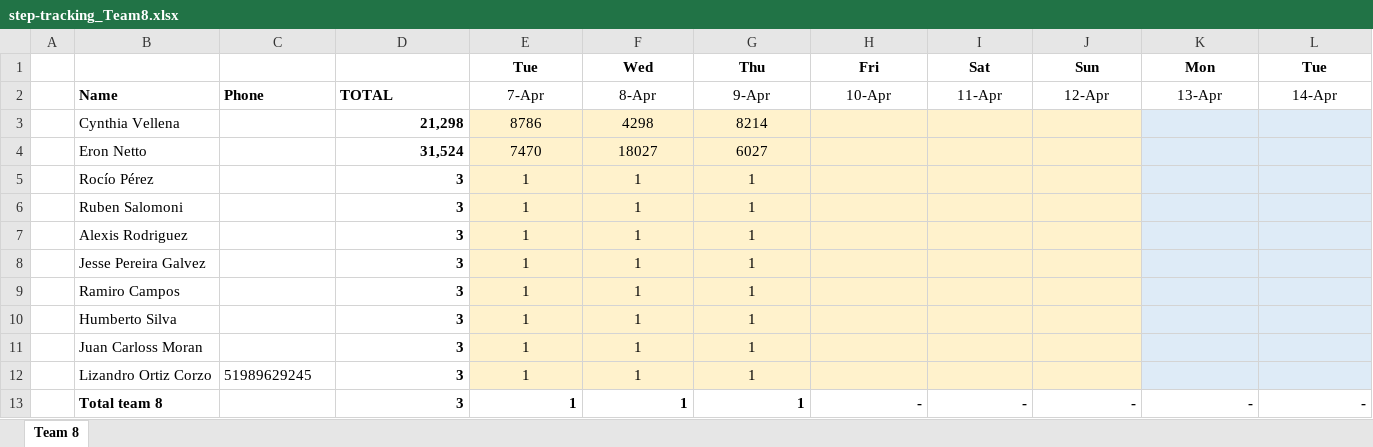
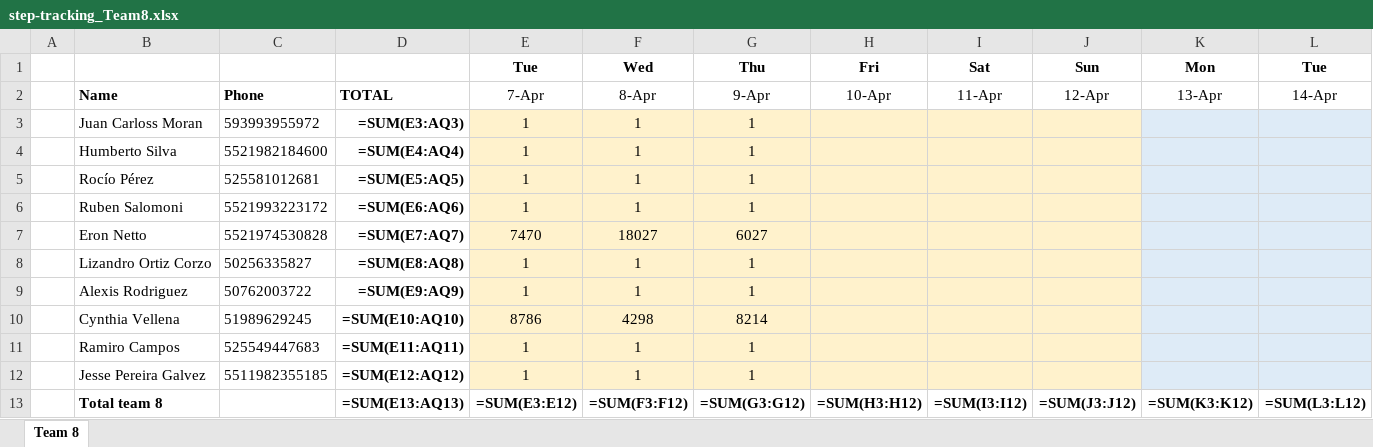
Before and after one commit to eronbfr/Team-8-STC-Nokia, an Excel workbook: step-tracking_Team8.xlsx, sheet Team 8, drawn as a sheet; only a part is shown; values as stored, in another font and other column widths than the file's, no borders; formulas without a stored value are shown as written; removed rows and columns are numbered as before the commit, all else as after; rows hold the shown columns only; the diff names each change by its address in the sheet, - before the commit and + after, or states it on an @@ line.

```diff
--- a/step-tracking_Team8.xlsx (sheet Team 8)
+++ b/step-tracking_Team8.xlsx (sheet Team 8)
-row 3:  | Cynthia Vellena |  | 21,298 | 8786 | 4298 | 8214
-row 4:  | Eron Netto |  | 31,524 | 7470 | 18027 | 6027
+row 3:  | Juan Carloss Moran | 593993955972 | =SUM(E3:AQ3) | 1 | 1 | 1
+row 4:  | Humberto Silva | 5521982184600 | =SUM(E4:AQ4) | 1 | 1 | 1
-C5: (empty)
+C5: 525581012681
-D5: 3
+D5: =SUM(E5:AQ5)
-C6: (empty)
+C6: 5521993223172
-D6: 3
+D6: =SUM(E6:AQ6)
+row 7:  | Eron Netto | 5521974530828 | =SUM(E7:AQ7) | 7470 | 18027 | 6027
+row 8:  | Lizandro Ortiz Corzo | 50256335827 | =SUM(E8:AQ8) | 1 | 1 | 1
-C9: (empty)
+C9: 50762003722
-D9: 3
+D9: =SUM(E9:AQ9)
-row 8:  | Jesse Pereira Galvez |  | 3 | 1 | 1 | 1
+row 10:  | Cynthia Vellena | 51989629245 | =SUM(E10:AQ10) | 8786 | 4298 | 8214
-C11: (empty)
+C11: 525549447683
-D11: 3
+D11: =SUM(E11:AQ11)
-row 10:  | Humberto Silva |  | 3 | 1 | 1 | 1
-B12: Juan Carloss Moran
+B12: Jesse Pereira Galvez
-C12: (empty)
+C12: 5511982355185
-D12: 3
+D12: =SUM(E12:AQ12)
-row 12:  | Lizandro Ortiz Corzo | 51989629245 | 3 | 1 | 1 | 1
-row 13:  | Total team 8 |  | 3 | 1 | 1 | 1 | - | - | - | - | -
+row 13:  | Total team 8 |  | =SUM(E13:AQ13) | =SUM(E3:E12) | =SUM(F3:F12) | =SUM(G3:G12) | =SUM(H3:H12) | =SUM(I3:I12) | =SUM(J3:J12) | =SUM(K3:K12) | =SUM(L3:L12)
```
Also changed, not shown: 1 other file.
